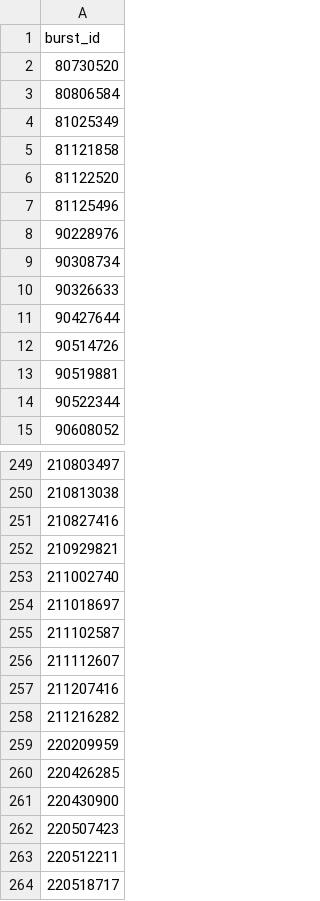
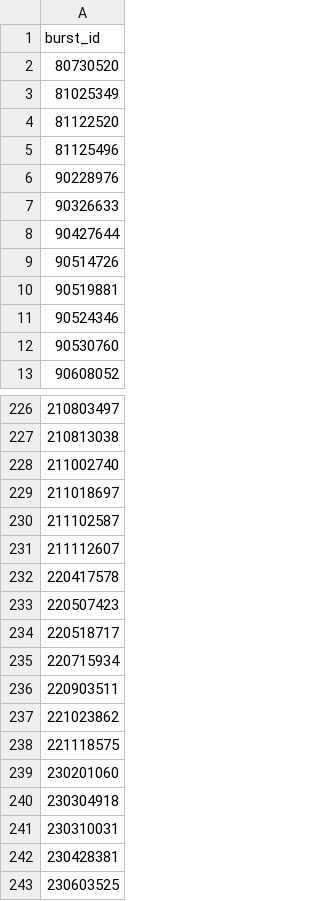
Before and after one commit to tobiassafie/GBM-ML-LSTM, a CSV file: outlier_burst_ids.csv, drawn as a sheet; only a part is shown, gaps mark what is left out; the shorter side is filled out with more unchanged rows; the diff covers the shown part only.

```diff
--- a/outlier_burst_ids.csv
+++ b/outlier_burst_ids.csv
@@ -2,5 +2,3 @@ burst_id
 80730520
-80806584
 81025349
-81121858
 81122520
@@ -8,3 +6,2 @@ burst_id
 90228976
-90308734
 90326633
@@ -13,3 +10,4 @@ burst_id
 90519881
-90522344
+90524346
+90530760
 90608052
@@ -250,4 +227,2 @@ burst_id
 210813038
-210827416
-210929821
 211002740
@@ -256,9 +231,4 @@ burst_id
 211112607
-211207416
-211216282
-220209959
-220426285
-220430900
+220417578
 220507423
-220512211
 220518717
```
Also changed, not shown: 11 added rows, 40 removed rows and 1 edited cell elsewhere in this file, 6 other files.
